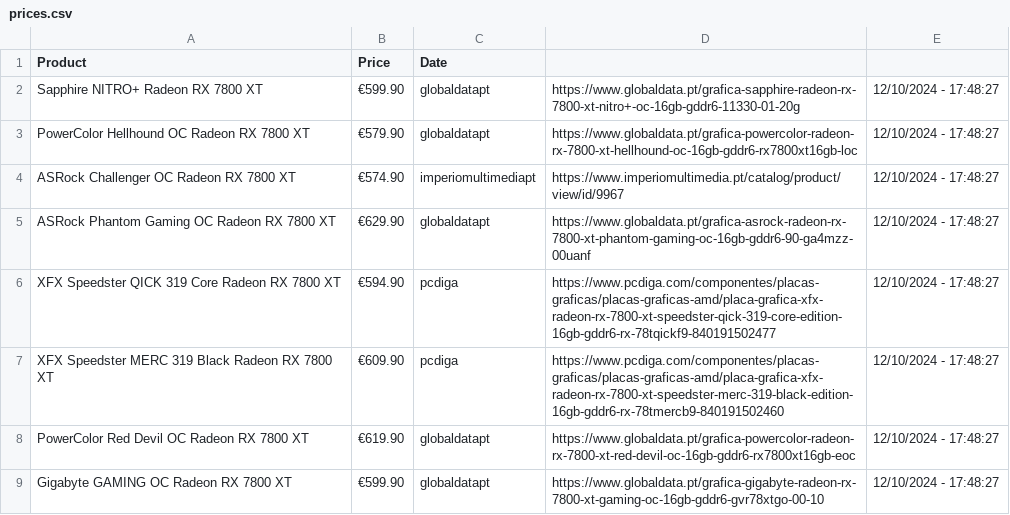
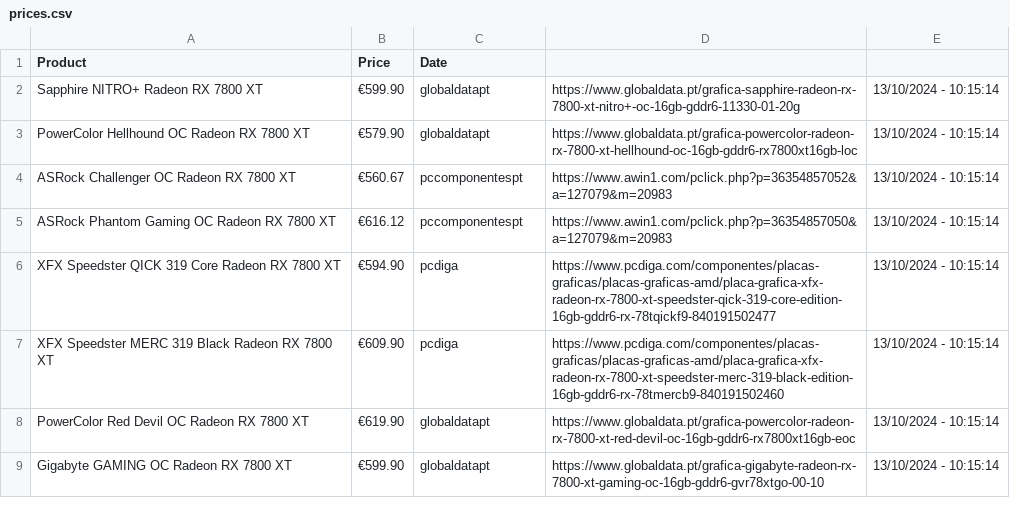
Before and after one commit to joao-portelinha/Price-Tracker, a CSV file: docs/assets/prices.csv, drawn as a sheet.

Commit message:
Update 13/10/2024 - 10:15:14

```diff
--- a/docs/assets/prices.csv
+++ b/docs/assets/prices.csv
@@ -1,9 +1,9 @@
 Product,Price,Date
-Sapphire NITRO+ Radeon RX 7800 XT,€599.90,globaldatapt,https://www.globaldata.pt/grafica-sapphire-radeon-rx-7800-xt-nitro+-oc-16gb-gddr6-11330-01-20g,12/10/2024 - 17:48:27
-PowerColor Hellhound OC Radeon RX 7800 XT,€579.90,globaldatapt,https://www.globaldata.pt/grafica-powercolor-radeon-rx-7800-xt-hellhound-oc-16gb-gddr6-rx7800xt16gb-loc,12/10/2024 - 17:48:27
-ASRock Challenger OC Radeon RX 7800 XT,€574.90,imperiomultimediapt,https://www.imperiomultimedia.pt/catalog/product/view/id/9967,12/10/2024 - 17:48:27
-ASRock Phantom Gaming OC Radeon RX 7800 XT,€629.90,globaldatapt,https://www.globaldata.pt/grafica-asrock-radeon-rx-7800-xt-phantom-gaming-oc-16gb-gddr6-90-ga4mzz-00uanf,12/10/2024 - 17:48:27
-XFX Speedster QICK 319 Core Radeon RX 7800 XT,€594.90,pcdiga,https://www.pcdiga.com/componentes/placas-graficas/placas-graficas-amd/placa-grafica-xfx-radeon-rx-7800-xt-speedster-qick-319-core-edition-16gb-gddr6-rx-78tqickf9-840191502477,12/10/2024 - 17:48:27
-XFX Speedster MERC 319 Black Radeon RX 7800 XT,€609.90,pcdiga,https://www.pcdiga.com/componentes/placas-graficas/placas-graficas-amd/placa-grafica-xfx-radeon-rx-7800-xt-speedster-merc-319-black-edition-16gb-gddr6-rx-78tmercb9-840191502460,12/10/2024 - 17:48:27
-PowerColor Red Devil OC Radeon RX 7800 XT,€619.90,globaldatapt,https://www.globaldata.pt/grafica-powercolor-radeon-rx-7800-xt-red-devil-oc-16gb-gddr6-rx7800xt16gb-eoc,12/10/2024 - 17:48:27
-Gigabyte GAMING OC Radeon RX 7800 XT,€599.90,globaldatapt,https://www.globaldata.pt/grafica-gigabyte-radeon-rx-7800-xt-gaming-oc-16gb-gddr6-gvr78xtgo-00-10,12/10/2024 - 17:48:27
+Sapphire NITRO+ Radeon RX 7800 XT,€599.90,globaldatapt,https://www.globaldata.pt/grafica-sapphire-radeon-rx-7800-xt-nitro+-oc-16gb-gddr6-11330-01-20g,13/10/2024 - 10:15:14
+PowerColor Hellhound OC Radeon RX 7800 XT,€579.90,globaldatapt,https://www.globaldata.pt/grafica-powercolor-radeon-rx-7800-xt-hellhound-oc-16gb-gddr6-rx7800xt16gb-loc,13/10/2024 - 10:15:14
+ASRock Challenger OC Radeon RX 7800 XT,€560.67,pccomponentespt,https://www.awin1.com/pclick.php?p=36354857052&a=127079&m=20983,13/10/2024 - 10:15:14
+ASRock Phantom Gaming OC Radeon RX 7800 XT,€616.12,pccomponentespt,https://www.awin1.com/pclick.php?p=36354857050&a=127079&m=20983,13/10/2024 - 10:15:14
+XFX Speedster QICK 319 Core Radeon RX 7800 XT,€594.90,pcdiga,https://www.pcdiga.com/componentes/placas-graficas/placas-graficas-amd/placa-grafica-xfx-radeon-rx-7800-xt-speedster-qick-319-core-edition-16gb-gddr6-rx-78tqickf9-840191502477,13/10/2024 - 10:15:14
+XFX Speedster MERC 319 Black Radeon RX 7800 XT,€609.90,pcdiga,https://www.pcdiga.com/componentes/placas-graficas/placas-graficas-amd/placa-grafica-xfx-radeon-rx-7800-xt-speedster-merc-319-black-edition-16gb-gddr6-rx-78tmercb9-840191502460,13/10/2024 - 10:15:14
+PowerColor Red Devil OC Radeon RX 7800 XT,€619.90,globaldatapt,https://www.globaldata.pt/grafica-powercolor-radeon-rx-7800-xt-red-devil-oc-16gb-gddr6-rx7800xt16gb-eoc,13/10/2024 - 10:15:14
+Gigabyte GAMING OC Radeon RX 7800 XT,€599.90,globaldatapt,https://www.globaldata.pt/grafica-gigabyte-radeon-rx-7800-xt-gaming-oc-16gb-gddr6-gvr78xtgo-00-10,13/10/2024 - 10:15:14
```
